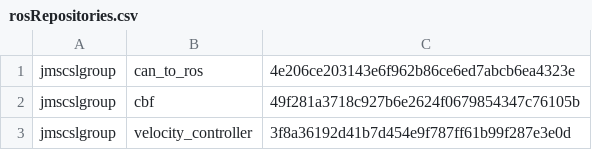
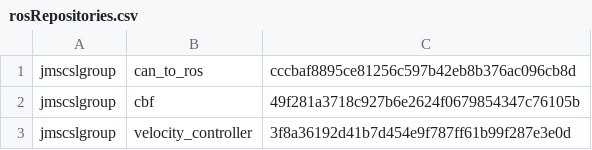
Before and after one commit to jmscslgroup/libpanda, a CSV file: apps/apps/cbf/rosRepositories.csv, drawn as a sheet.

Commit message:
Updated can_to_ros cbf app hash

```diff
--- a/apps/apps/cbf/rosRepositories.csv
+++ b/apps/apps/cbf/rosRepositories.csv
@@ -1,2 +1,2 @@
-jmscslgroup,	   can_to_ros,		4e206ce203143e6f962b86ce6ed7abcb6ea4323e
+jmscslgroup,	   can_to_ros,		cccbaf8895ce81256c597b42eb8b376ac096cb8d
 jmscslgroup,       cbf,        49f281a3718c927b6e2624f0679854347c76105b
```
